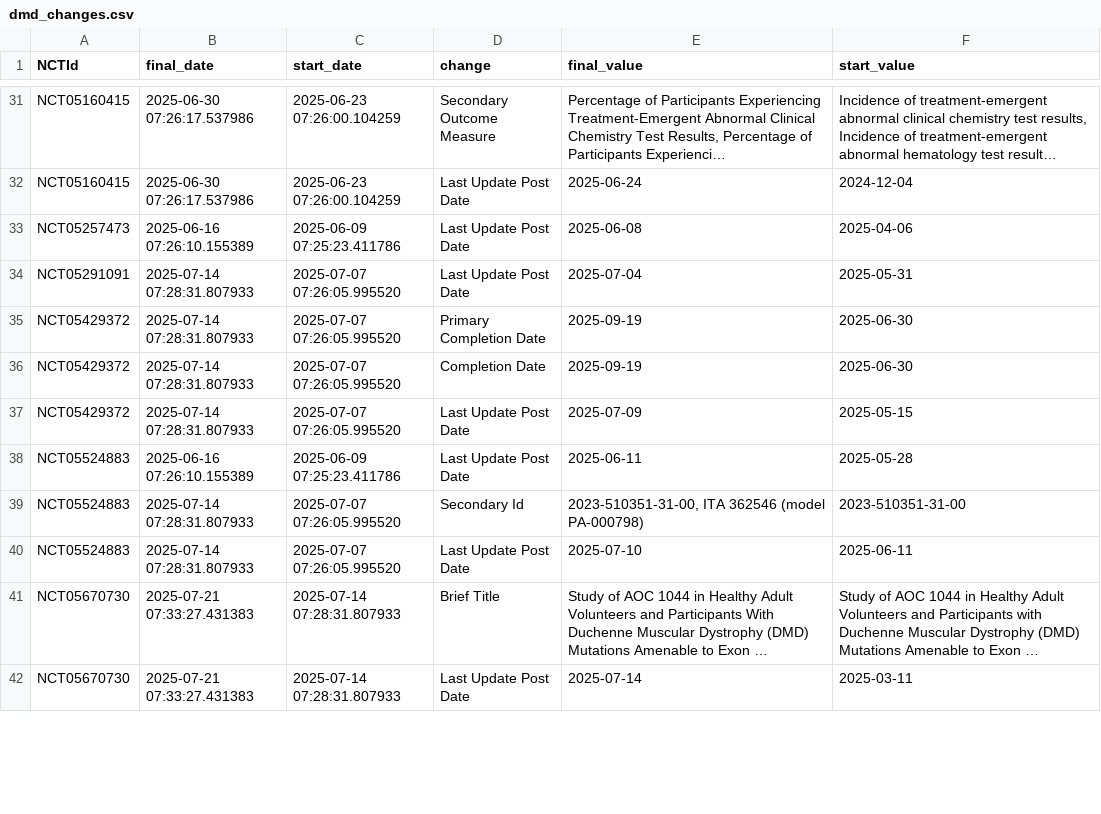
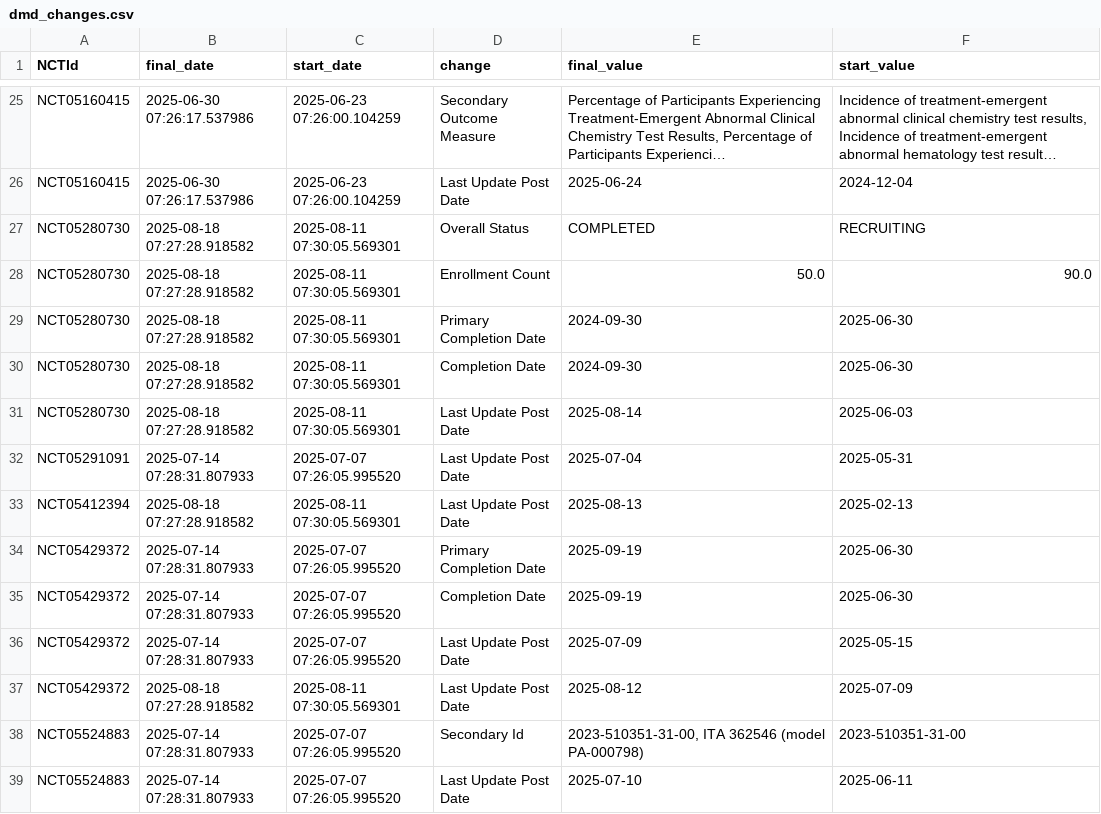
Before and after one commit to dgarzon11/DMD, a CSV file: data/dmd_changes.csv, drawn as a sheet; only a part is shown, gaps mark what is left out; the shorter side is filled out with more unchanged rows; long unchanged cells end in …; removed rows and columns are numbered as before the commit, all else as after; the diff covers the shown part only; the diff names each change by its address in the sheet, - before the commit and + after, or states it on an @@ line.

```diff
--- a/data/dmd_changes.csv
+++ b/data/dmd_changes.csv
+row 27: NCT05280730 | 2025-08-18 07:27:28.918582 | 2025-08-11 07:30:05.569301 | Overall Status | COMPLETED | RECRUITING
+row 28: NCT05280730 | 2025-08-18 07:27:28.918582 | 2025-08-11 07:30:05.569301 | Enrollment Count | 50.0 | 90.0
+row 29: NCT05280730 | 2025-08-18 07:27:28.918582 | 2025-08-11 07:30:05.569301 | Primary Completion Date | 2024-09-30 | 2025-06-30
+row 30: NCT05280730 | 2025-08-18 07:27:28.918582 | 2025-08-11 07:30:05.569301 | Completion Date | 2024-09-30 | 2025-06-30
-A31 (NCTId): NCT05257473
+A31 (NCTId): NCT05280730
-B31 (final_date): 2025-06-16 07:26:10.155389
+B31 (final_date): 2025-08-18 07:27:28.918582
-C31 (start_date): 2025-06-09 07:25:23.411786
+C31 (start_date): 2025-08-11 07:30:05.569301
-E31 (final_value): 2025-06-08
+E31 (final_value): 2025-08-14
-F31 (start_value): 2025-04-06
+F31 (start_value): 2025-06-03
+row 33: NCT05412394 | 2025-08-18 07:27:28.918582 | 2025-08-11 07:30:05.569301 | Last Update Post Date | 2025-08-13 | 2025-02-13
-row 38: NCT05524883 | 2025-06-16 07:26:10.155389 | 2025-06-09 07:25:23.411786 | Last Update Post Date | 2025-06-11 | 2025-05-28
+row 37: NCT05429372 | 2025-08-18 07:27:28.918582 | 2025-08-11 07:30:05.569301 | Last Update Post Date | 2025-08-12 | 2025-07-09
```
Also changed, not shown: 9 added rows, 11 removed rows and 5 edited cells elsewhere in this file, data/dmd_current.csv, 1 other file.
